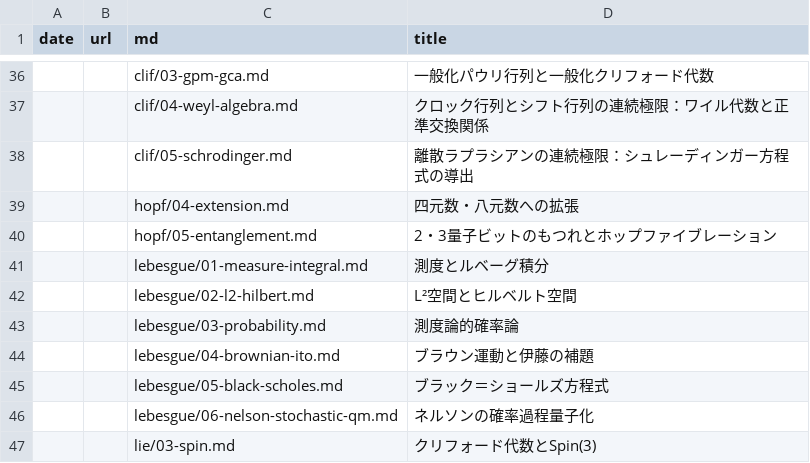
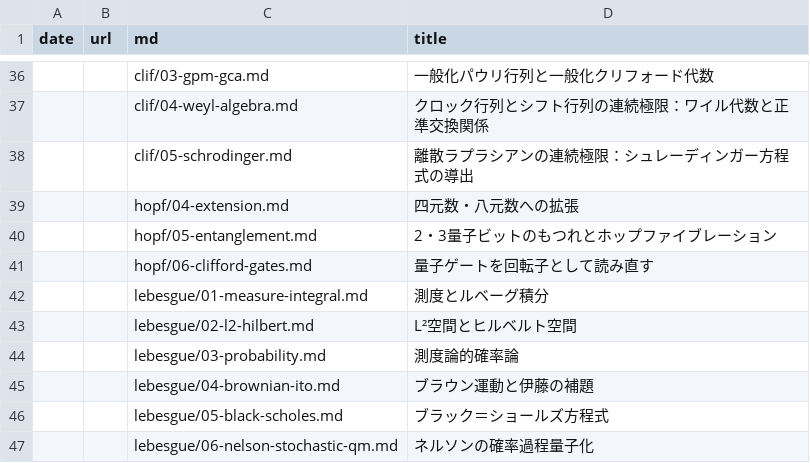
Before and after one commit to 7shi/hypercomplex, a TSV file: articles.tsv, drawn as a sheet; only a part is shown, gaps mark what is left out; the shorter side is filled out with more unchanged rows; the diff names each change by its address in the sheet, - before the commit and + after, or states it on an @@ line.

Commit message:
hopf/06-clifford-gates.md: 量子ゲートを回転子として読み直す記事を追加

```diff
--- a/articles.tsv
+++ b/articles.tsv
+row 41:  |  | hopf/06-clifford-gates.md | 量子ゲートを回転子として読み直す
```
Also changed, not shown: md.tsv, 4 other files.
